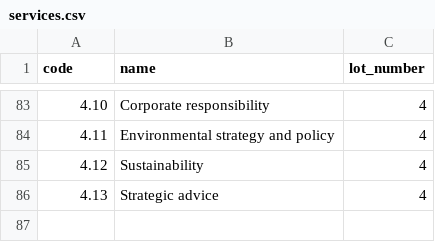
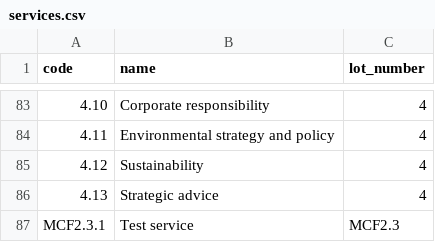
Before and after one commit to Crown-Commercial-Service/crown-marketplace, a CSV file: data/management_consultancy/services.csv, drawn as a sheet; only a part is shown, gaps mark what is left out; the diff names each change by its address in the sheet, - before the commit and + after, or states it on an @@ line.

Commit message:
Add choose services page for services with subservices

```diff
--- a/data/management_consultancy/services.csv
+++ b/data/management_consultancy/services.csv
+row 87: MCF2.3.1 | Test service | MCF2.3
```
Also changed, not shown: 14 other files.
